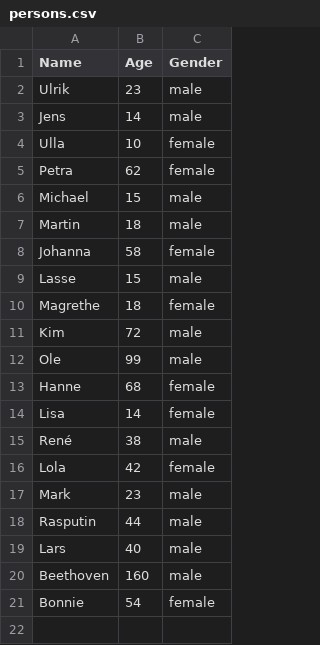
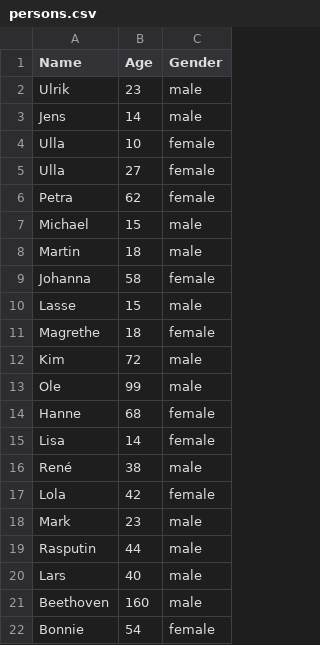
Before and after one commit to MartinH5/JUnit5Testing, a CSV file: persons.csv, drawn as a sheet.

```diff
--- a/persons.csv
+++ b/persons.csv
@@ -4,2 +4,3 @@ Jens,14,male
 Ulla,10,female
+Ulla,27,female
 Petra,62,female
```
Also changed, not shown: 1 other file.
